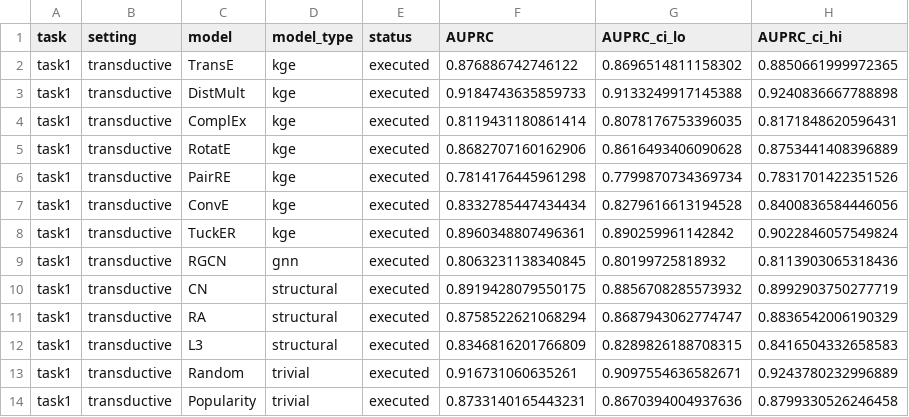
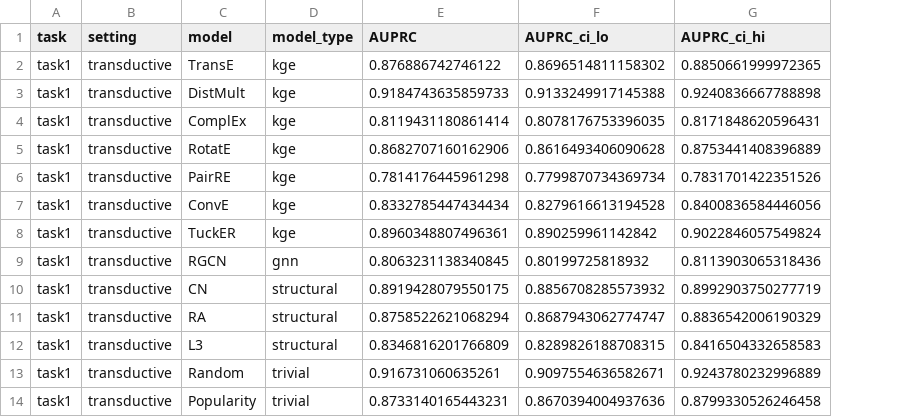
Before and after one commit to ZachGu-00/MicrobeKG-dataset_split_task, a CSV file: experiments/leaderboard/discrimination.csv, drawn as a sheet; only a part is shown; the diff names each change by its address in the sheet, - before the commit and + after, or states it on an @@ line.

Commit message:
Publish complete benchmark result tables

```diff
--- a/experiments/leaderboard/discrimination.csv
+++ b/experiments/leaderboard/discrimination.csv
-column E (status), rows 2-14: all executed
```
Also changed, not shown: experiments/leaderboard/ablation_multirelation.csv, experiments/leaderboard/ranking.csv, 34 other files.
